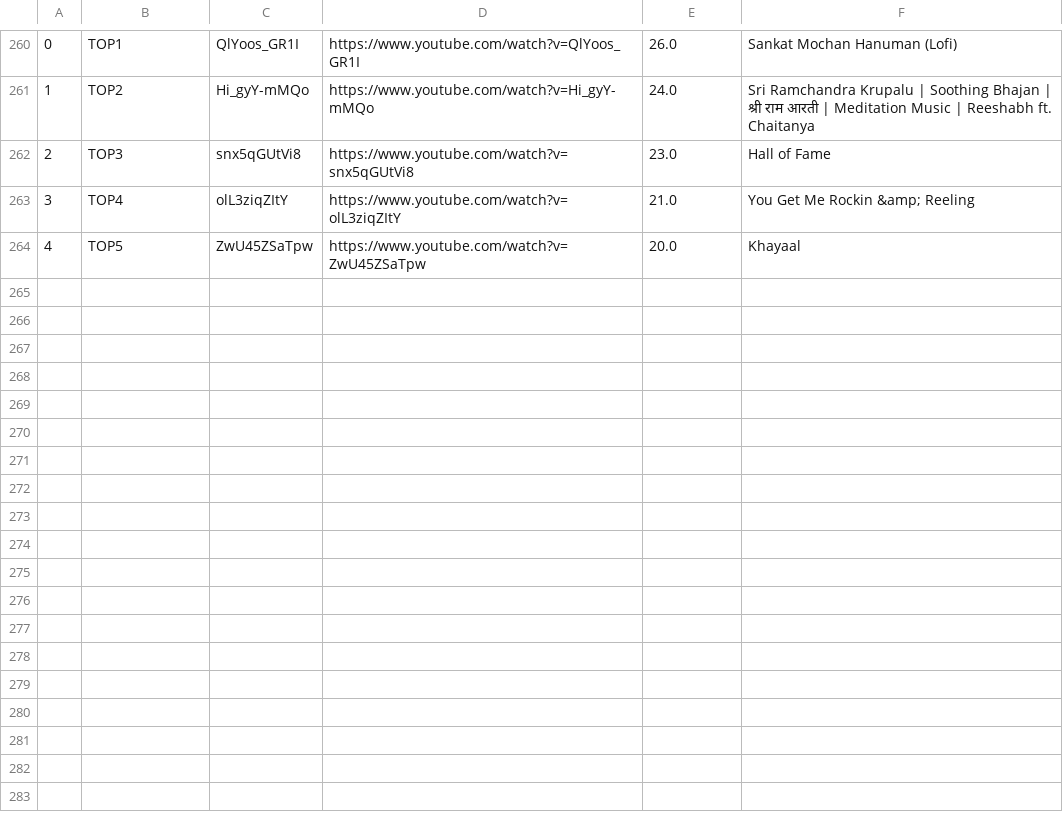
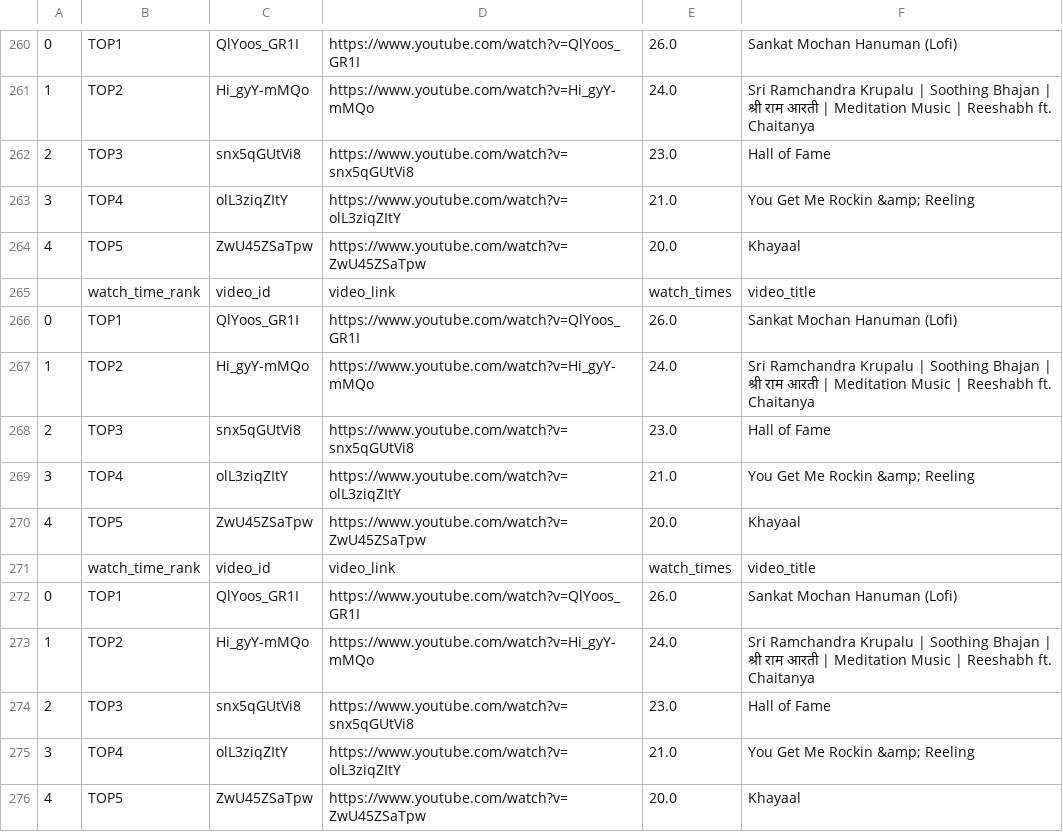
Before and after one commit to aman363/Youtube-Dashboard, a CSV file: csv_file/watch_top5.csv, drawn as a sheet; only a part is shown, gaps mark what is left out.

```diff
--- a/csv_file/watch_top5.csv
+++ b/csv_file/watch_top5.csv
@@ -264 +264,13 @@
 4,TOP5,ZwU45ZSaTpw,https://www.youtube.com/watch?v=ZwU45ZSaTpw,20.0,Khayaal
+,watch_time_rank,video_id,video_link,watch_times,video_title
+0,TOP1,QlYoos_GR1I,https://www.youtube.com/watch?v=QlYoos_GR1I,26.0,Sankat Mochan Hanuman (Lofi)
+1,TOP2,Hi_gyY-mMQo,https://www.youtube.com/watch?v=Hi_gyY-mMQo,24.0,Sri Ramchandra Krupalu | Soothing Bhajan | श्री राम आरती | Meditation Music | Reeshabh ft. Chaitanya
+2,TOP3,snx5qGUtVi8,https://www.youtube.com/watch?v=snx5qGUtVi8,23.0,Hall of Fame
+3,TOP4,olL3ziqZItY,https://www.youtube.com/watch?v=olL3ziqZItY,21.0,You Get Me Rockin &amp; Reeling
+4,TOP5,ZwU45ZSaTpw,https://www.youtube.com/watch?v=ZwU45ZSaTpw,20.0,Khayaal
+,watch_time_rank,video_id,video_link,watch_times,video_title
+0,TOP1,QlYoos_GR1I,https://www.youtube.com/watch?v=QlYoos_GR1I,26.0,Sankat Mochan Hanuman (Lofi)
+1,TOP2,Hi_gyY-mMQo,https://www.youtube.com/watch?v=Hi_gyY-mMQo,24.0,Sri Ramchandra Krupalu | Soothing Bhajan | श्री राम आरती | Meditation Music | Reeshabh ft. Chaitanya
+2,TOP3,snx5qGUtVi8,https://www.youtube.com/watch?v=snx5qGUtVi8,23.0,Hall of Fame
+3,TOP4,olL3ziqZItY,https://www.youtube.com/watch?v=olL3ziqZItY,21.0,You Get Me Rockin &amp; Reeling
+4,TOP5,ZwU45ZSaTpw,https://www.youtube.com/watch?v=ZwU45ZSaTpw,20.0,Khayaal
```
Also changed, not shown: csv_file/info_yr_dlc.csv, 4 other files.
